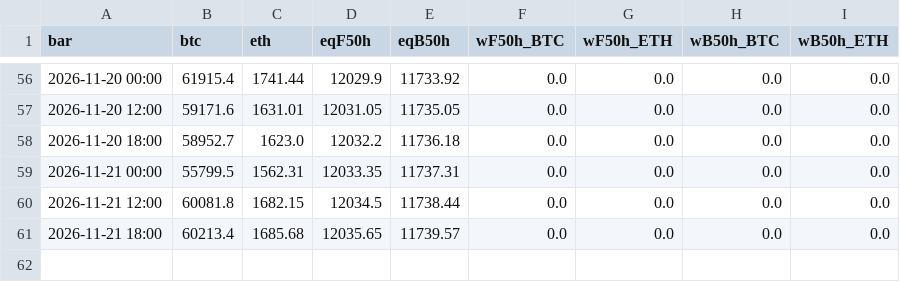
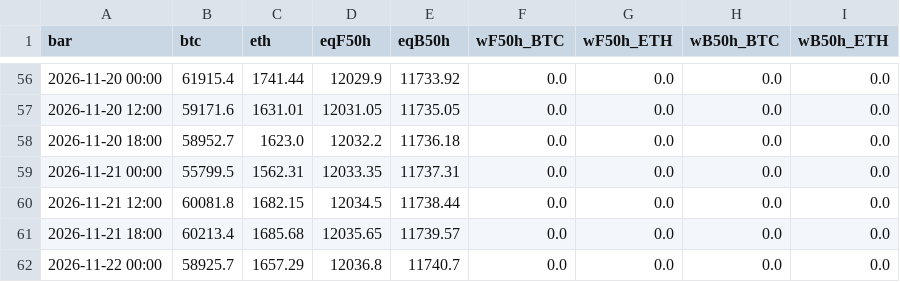
Before and after one commit to rotaservllc/md-trading-dashboard, a CSV file: crypto/ledger_6h.csv, drawn as a sheet; only a part is shown, gaps mark what is left out; the diff names each change by its address in the sheet, - before the commit and + after, or states it on an @@ line.

Commit message:
crypto 6h mark 2026-11-22T07

```diff
--- a/crypto/ledger_6h.csv
+++ b/crypto/ledger_6h.csv
+row 62: 2026-11-22 00:00 | 58925.7 | 1657.29 | 12036.8 | 11740.7 | 0.0 | 0.0 | 0.0 | 0.0
```
Also changed, not shown: 1 other file.
